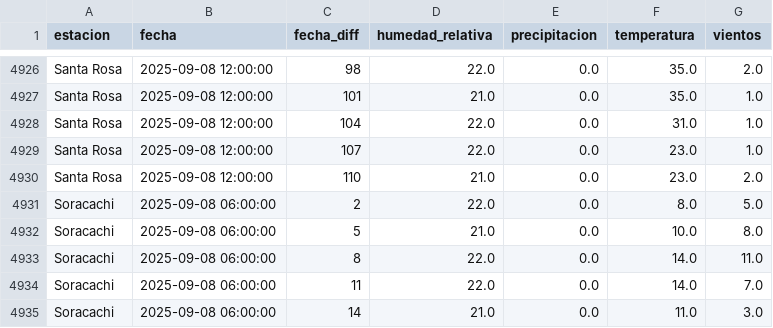
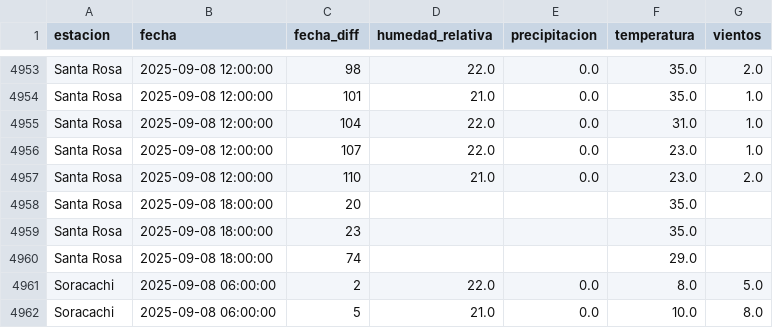
Before and after one commit to sociedatos/bo-meteorologia, a CSV file: data_forecast/2025/202536.csv, drawn as a sheet; only a part is shown, gaps mark what is left out; the shorter side is filled out with more unchanged rows; the diff covers the shown part only; the diff names each change by its address in the sheet, - before the commit and + after, or states it on an @@ line.

```diff
--- a/data_forecast/2025/202536.csv
+++ b/data_forecast/2025/202536.csv
+row 4958: Santa Rosa | 2025-09-08 18:00:00 | 20 |  |  | 35.0
+row 4959: Santa Rosa | 2025-09-08 18:00:00 | 23 |  |  | 35.0
+row 4960: Santa Rosa | 2025-09-08 18:00:00 | 74 |  |  | 29.0
```
Also changed, not shown: 27 added rows elsewhere in this file.
